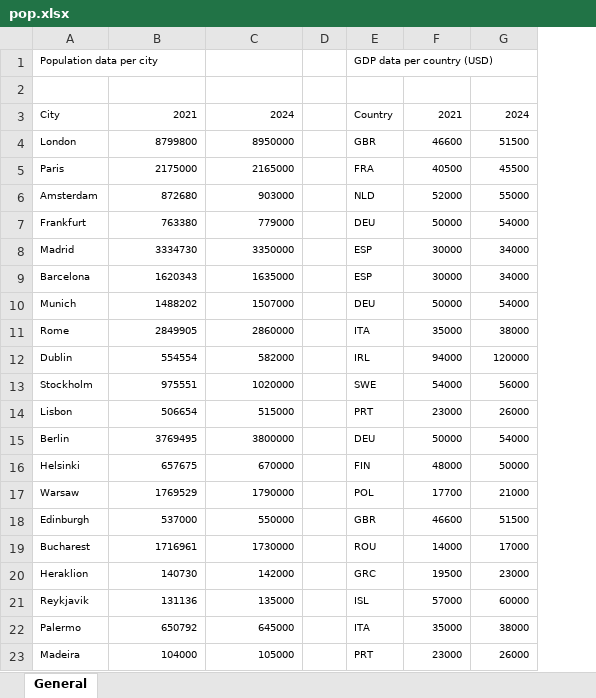
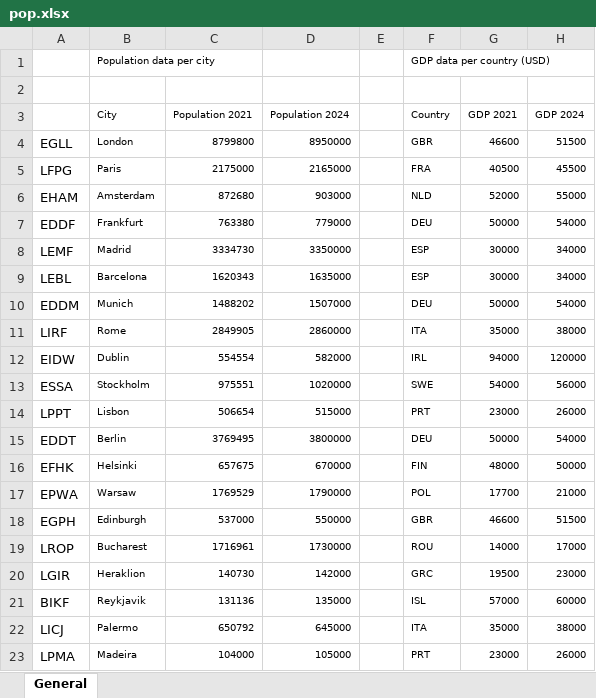
Before and after one commit to JimRuysenaars/Airline_planning, an Excel workbook: Problem 1 - Data/pop.xlsx, sheet General, drawn as a sheet; values as stored, in another font and other column widths than the file's, no borders; addresses are those after the commit; the diff names each change by its address in the sheet, - before the commit and + after, or states it on an @@ line.

```diff
--- a/Problem 1 - Data/pop.xlsx (sheet General)
+++ b/Problem 1 - Data/pop.xlsx (sheet General)
+column A, rows 4-23: EGLL | LFPG | EHAM | EDDF | LEMF | LEBL | EDDM | LIRF | EIDW | ESSA | LPPT | EDDT | EFHK | EPWA | EGPH | LROP | LGIR | BIKF | LICJ | LPMA
-C3: 2021
+C3: Population 2021
-D3: 2024
+D3: Population 2024
-G3: 2021
+G3: GDP 2021
-H3: 2024
+H3: GDP 2024
```
Also changed, not shown: Problem 1 - Data/combined_data.xlsx, 2 other files.
